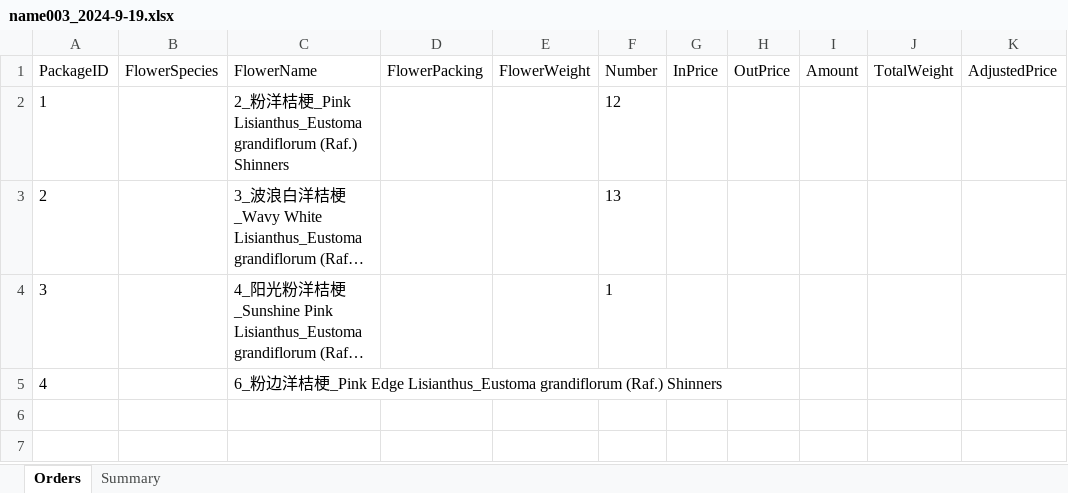
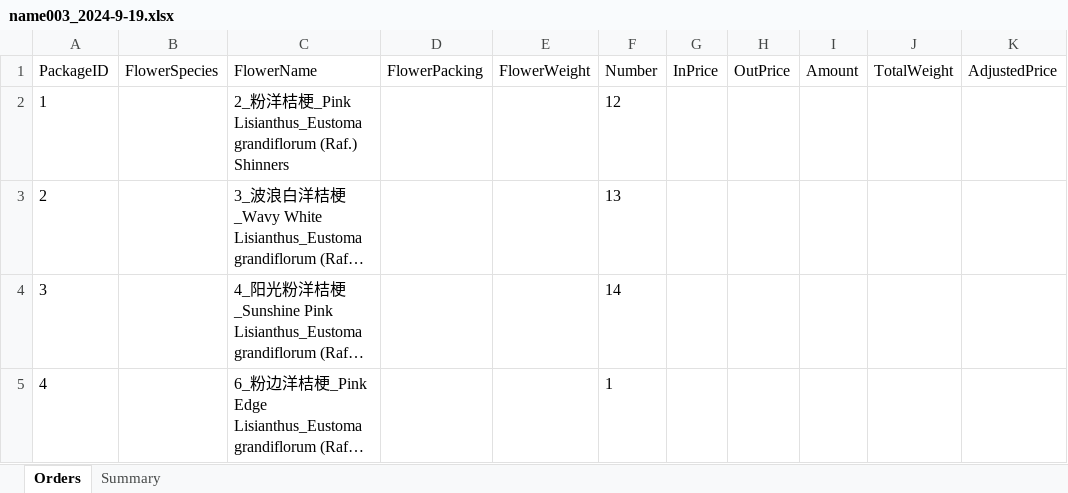
Before and after one commit to Y-small-space/FlowerShopWeb, an Excel workbook: DateBase/orders/name003_2024-9-19.xlsx, sheet Orders, drawn as a sheet; only a part is shown; long unchanged cells end in …; values as stored, in another font and other column widths than the file's, no borders; the diff names each change by its address in the sheet, - before the commit and + after, or states it on an @@ line.

Commit message:
Update DateBase/orders/name003_2024-9-19.xlsx

```diff
--- a/DateBase/orders/name003_2024-9-19.xlsx (sheet Orders)
+++ b/DateBase/orders/name003_2024-9-19.xlsx (sheet Orders)
-F4 (Number): 1
+F4 (Number): 14
-F5 (Number): (empty)
+F5 (Number): 1
```
Also changed, not shown: sheet Summary.
